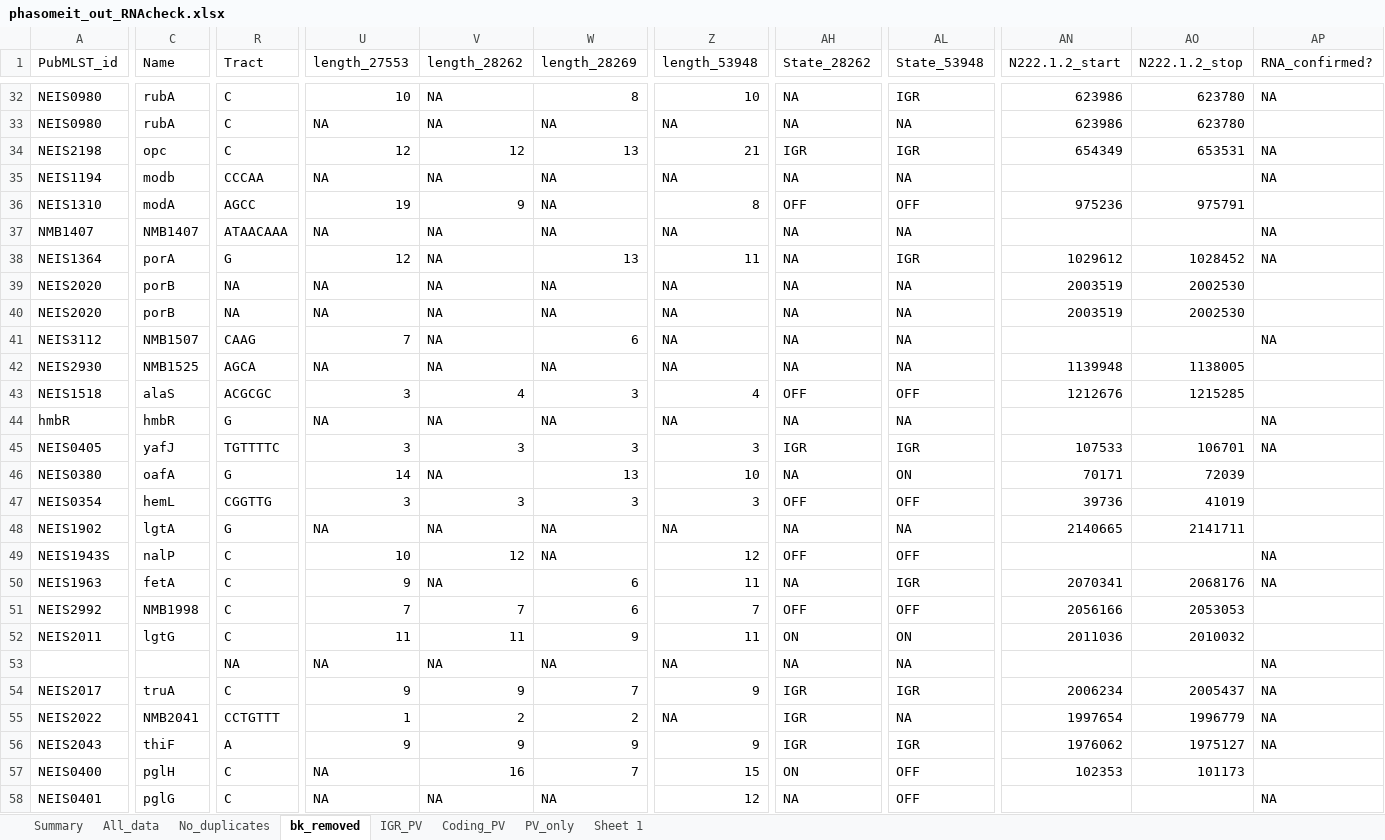
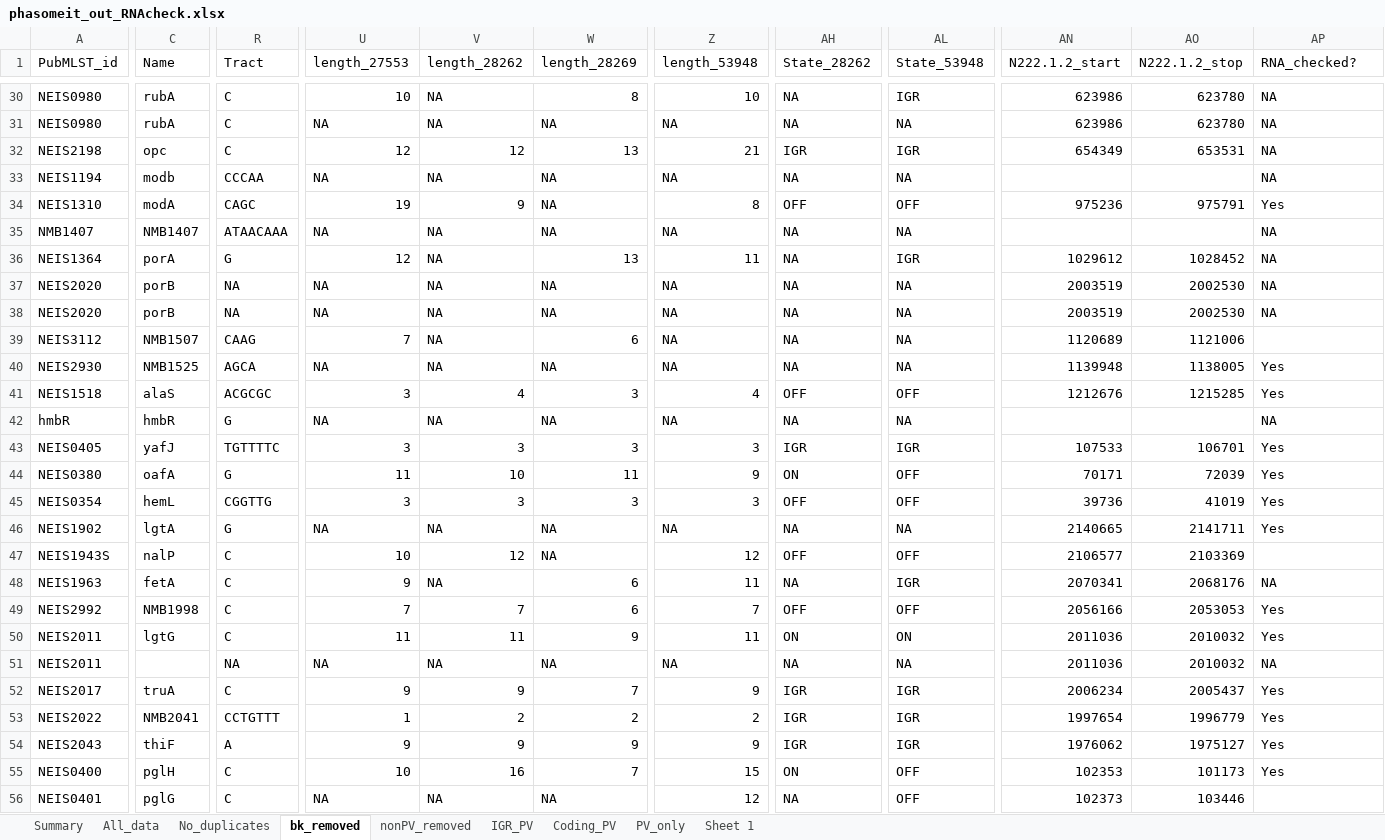
Before and after one commit to jackclark47/PhD, an Excel workbook: PhasomeIt_data/phasomeit_out_RNAcheck.xlsx, sheet bk_removed, drawn as a sheet; only a part is shown, gaps mark what is left out; values as stored, in another font and other column widths than the file's, no cell formats; charts and pictures not drawn; addresses are those after the commit; the diff covers the shown part only; the diff names each change by its address in the sheet, - before the commit and + after, or states it on an @@ line.

```diff
--- a/PhasomeIt_data/phasomeit_out_RNAcheck.xlsx (sheet bk_removed)
+++ b/PhasomeIt_data/phasomeit_out_RNAcheck.xlsx (sheet bk_removed)
+sheet tab: nonPV_removed
-AP1: RNA_confirmed?
+AP1: RNA_checked?
-AP31 (RNA_checked?): (empty)
+AP31 (RNA_checked?): NA
-R34 (Tract): AGCC
+R34 (Tract): CAGC
-AP34 (RNA_checked?): (empty)
+AP34 (RNA_checked?): Yes
-AP37:AP38 (RNA_checked?): (empty)
+AP37:AP38 (RNA_checked?): NA
-AN39 (N222.1.2_start): (empty)
+AN39 (N222.1.2_start): 1120689
-AO39 (N222.1.2_stop): (empty)
+AO39 (N222.1.2_stop): 1121006
-AP39 (RNA_checked?): NA
+AP39 (RNA_checked?): (empty)
-AP40:AP41 (RNA_checked?): (empty)
+AP40:AP41 (RNA_checked?): Yes
-AP43 (RNA_checked?): NA
+AP43 (RNA_checked?): Yes
-U44 (length_27553): 14
+U44 (length_27553): 11
-V44 (length_28262): NA
+V44 (length_28262): 10
-W44 (length_28269): 13
+W44 (length_28269): 11
-Z44 (length_53948): 10
+Z44 (length_53948): 9
-AH44 (State_28262): NA
+AH44 (State_28262): ON
-AL44 (State_53948): ON
+AL44 (State_53948): OFF
-AP44:AP46 (RNA_checked?): (empty)
+AP44:AP46 (RNA_checked?): Yes
-AN47 (N222.1.2_start): (empty)
+AN47 (N222.1.2_start): 2106577
-AO47 (N222.1.2_stop): (empty)
+AO47 (N222.1.2_stop): 2103369
-AP47 (RNA_checked?): NA
+AP47 (RNA_checked?): (empty)
-AP49:AP50 (RNA_checked?): (empty)
+AP49:AP50 (RNA_checked?): Yes
-A51 (PubMLST_id): (empty)
+A51 (PubMLST_id): NEIS2011
-AN51 (N222.1.2_start): (empty)
+AN51 (N222.1.2_start): 2011036
-AO51 (N222.1.2_stop): (empty)
+AO51 (N222.1.2_stop): 2010032
-AP52:AP54 (RNA_checked?): NA
+AP52:AP54 (RNA_checked?): Yes
-Z53 (length_53948): NA
+Z53 (length_53948): 2
-AL53 (State_53948): NA
+AL53 (State_53948): IGR
-U55 (length_27553): NA
+U55 (length_27553): 10
-AP55 (RNA_checked?): (empty)
+AP55 (RNA_checked?): Yes
-AN56 (N222.1.2_start): (empty)
+AN56 (N222.1.2_start): 102373
-AO56 (N222.1.2_stop): (empty)
+AO56 (N222.1.2_stop): 103446
-AP56 (RNA_checked?): NA
+AP56 (RNA_checked?): (empty)
```
Also changed, not shown: 4 removed rows and 88 edited cells elsewhere in this sheet, sheet Summary, cell formats, formulas that keep their value, charts or pictures, 6 other files.
